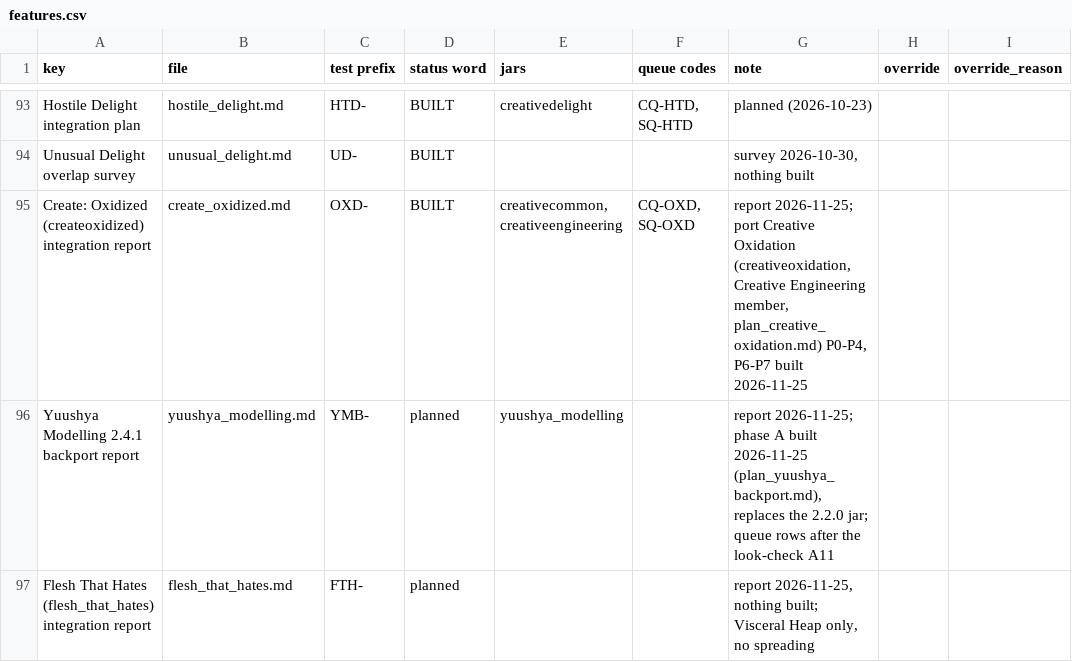
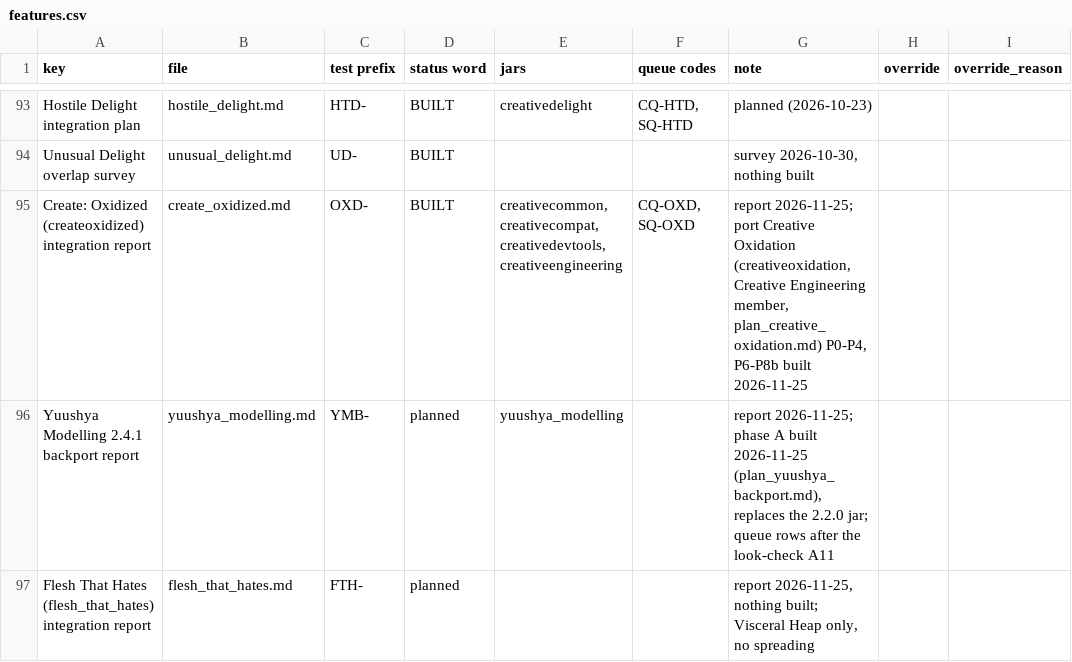
Before and after one commit to SaintAlfonzo/CreativeEngineering, a CSV file: feature_writeup/status/features.csv, drawn as a sheet; only a part is shown, gaps mark what is left out; the diff names each change by its address in the sheet, - before the commit and + after, or states it on an @@ line.

```diff
--- a/feature_writeup/status/features.csv
+++ b/feature_writeup/status/features.csv
-E95 (jars): creativecommon, creativeengineering
+E95 (jars): creativecommon, creativecompat, creativedevtools, creativeengineering
-G95 (note): …plan_creative_oxidation.md) P0-P4, P6-P7 built 2026-11-25
+G95 (note): …plan_creative_oxidation.md) P0-P4, P6-P8b built 2026-11-25
```
Also changed, not shown: feature_writeup/todo/rows/interface_and_jei.csv, feature_writeup/todo/rows/mods_and_ports.csv, 18 other files.
